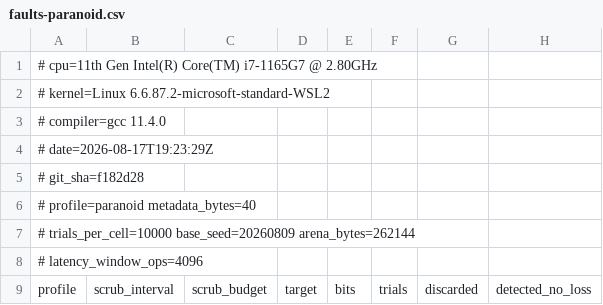
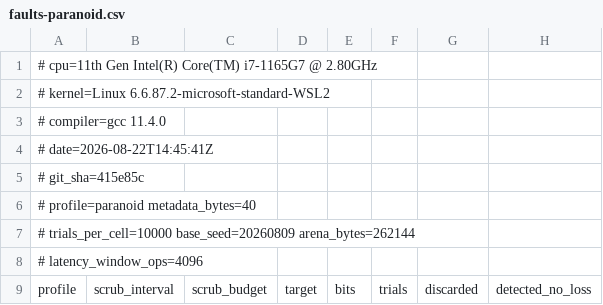
Before and after one commit to Hamz714/Mars-Memory-Allocator, a CSV file: bench/results/faults-paranoid.csv, drawn as a sheet; only a part is shown; the diff names each change by its address in the sheet, - before the commit and + after, or states it on an @@ line.

```diff
--- a/bench/results/faults-paranoid.csv
+++ b/bench/results/faults-paranoid.csv
-A4: # date=2026-08-17T19:23:29Z
+A4: # date=2026-08-22T14:45:41Z
-A5: # git_sha=f182d28
+A5: # git_sha=415e85c
```
Also changed, not shown: bench/results/faults-fast.csv, bench/results/faults-hardened.csv, 4 other files.
